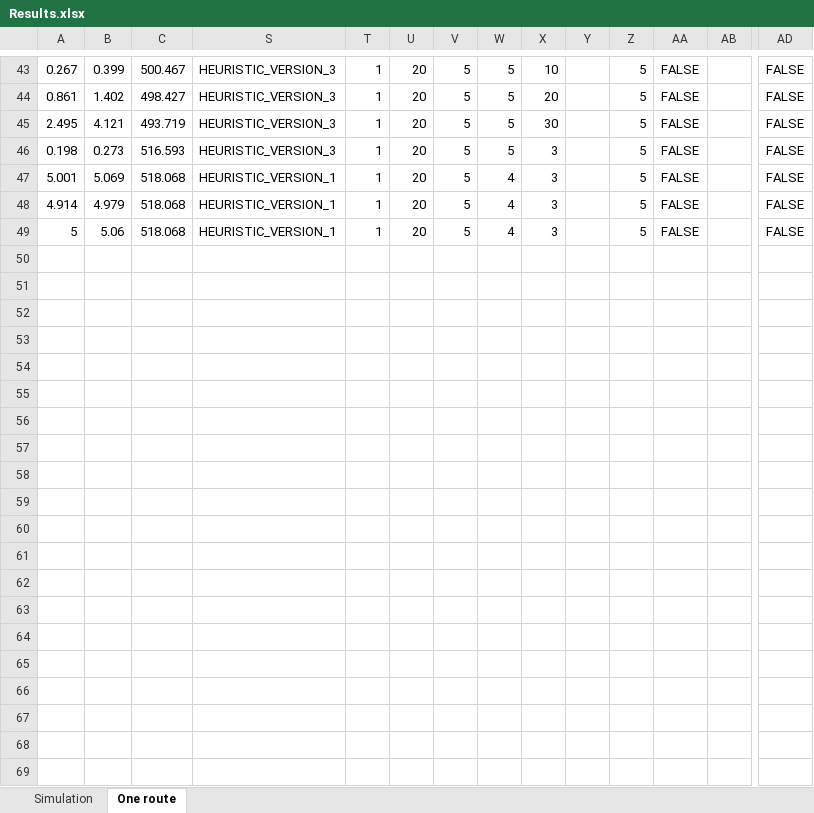
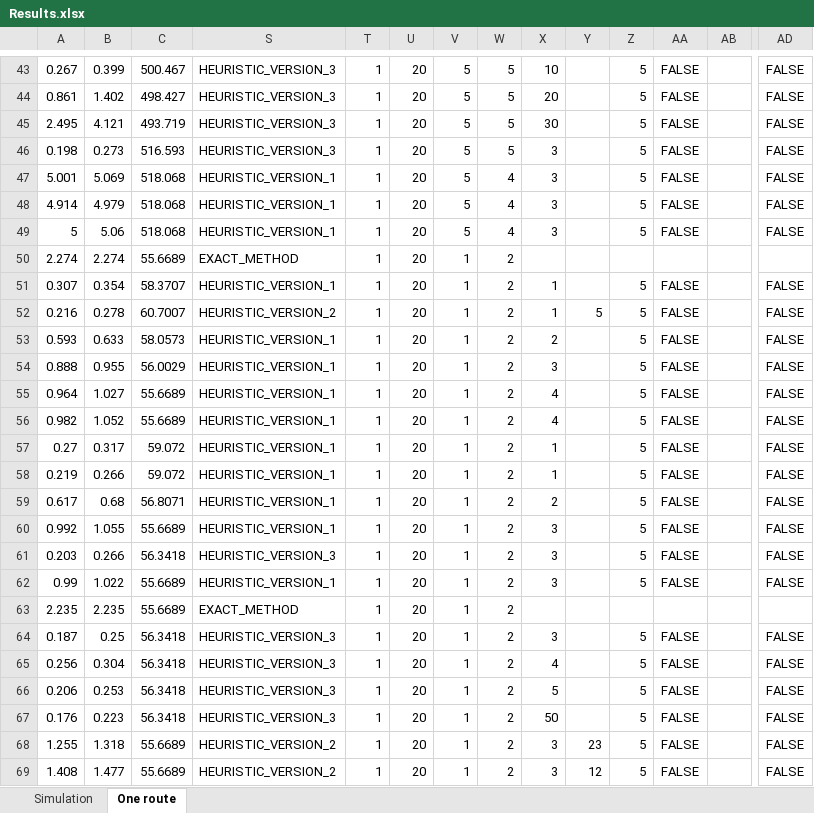
Before and after one commit to kristinehagen/Master, an Excel workbook: Results.xlsx, sheet One route, drawn as a sheet; only a part is shown, gaps mark what is left out; values as stored, in another font and other column widths than the file's, no borders; rows hold the shown columns only; the diff covers the shown part only; the diff names each change by its address in the sheet, - before the commit and + after, or states it on an @@ line.

```diff
--- a/Results.xlsx (sheet One route)
+++ b/Results.xlsx (sheet One route)
+row 50: 2.274 | 2.274 | 55.6689 | EXACT_METHOD | 1 | 20 | 1 | 2
+row 51: 0.307 | 0.354 | 58.3707 | HEURISTIC_VERSION_1 | 1 | 20 | 1 | 2 | 1 |  | 5 | FALSE |  | FALSE
+row 52: 0.216 | 0.278 | 60.7007 | HEURISTIC_VERSION_2 | 1 | 20 | 1 | 2 | 1 | 5 | 5 | FALSE |  | FALSE
+row 53: 0.593 | 0.633 | 58.0573 | HEURISTIC_VERSION_1 | 1 | 20 | 1 | 2 | 2 |  | 5 | FALSE |  | FALSE
+row 54: 0.888 | 0.955 | 56.0029 | HEURISTIC_VERSION_1 | 1 | 20 | 1 | 2 | 3 |  | 5 | FALSE |  | FALSE
+row 55: 0.964 | 1.027 | 55.6689 | HEURISTIC_VERSION_1 | 1 | 20 | 1 | 2 | 4 |  | 5 | FALSE |  | FALSE
+row 56: 0.982 | 1.052 | 55.6689 | HEURISTIC_VERSION_1 | 1 | 20 | 1 | 2 | 4 |  | 5 | FALSE |  | FALSE
+row 57: 0.27 | 0.317 | 59.072 | HEURISTIC_VERSION_1 | 1 | 20 | 1 | 2 | 1 |  | 5 | FALSE |  | FALSE
+row 58: 0.219 | 0.266 | 59.072 | HEURISTIC_VERSION_1 | 1 | 20 | 1 | 2 | 1 |  | 5 | FALSE |  | FALSE
+row 59: 0.617 | 0.68 | 56.8071 | HEURISTIC_VERSION_1 | 1 | 20 | 1 | 2 | 2 |  | 5 | FALSE |  | FALSE
+row 60: 0.992 | 1.055 | 55.6689 | HEURISTIC_VERSION_1 | 1 | 20 | 1 | 2 | 3 |  | 5 | FALSE |  | FALSE
+row 61: 0.203 | 0.266 | 56.3418 | HEURISTIC_VERSION_3 | 1 | 20 | 1 | 2 | 3 |  | 5 | FALSE |  | FALSE
+row 62: 0.99 | 1.022 | 55.6689 | HEURISTIC_VERSION_1 | 1 | 20 | 1 | 2 | 3 |  | 5 | FALSE |  | FALSE
+row 63: 2.235 | 2.235 | 55.6689 | EXACT_METHOD | 1 | 20 | 1 | 2
+row 64: 0.187 | 0.25 | 56.3418 | HEURISTIC_VERSION_3 | 1 | 20 | 1 | 2 | 3 |  | 5 | FALSE |  | FALSE
+row 65: 0.256 | 0.304 | 56.3418 | HEURISTIC_VERSION_3 | 1 | 20 | 1 | 2 | 4 |  | 5 | FALSE |  | FALSE
+row 66: 0.206 | 0.253 | 56.3418 | HEURISTIC_VERSION_3 | 1 | 20 | 1 | 2 | 5 |  | 5 | FALSE |  | FALSE
+row 67: 0.176 | 0.223 | 56.3418 | HEURISTIC_VERSION_3 | 1 | 20 | 1 | 2 | 50 |  | 5 | FALSE |  | FALSE
+row 68: 1.255 | 1.318 | 55.6689 | HEURISTIC_VERSION_2 | 1 | 20 | 1 | 2 | 3 | 23 | 5 | FALSE |  | FALSE
+row 69: 1.408 | 1.477 | 55.6689 | HEURISTIC_VERSION_2 | 1 | 20 | 1 | 2 | 3 | 12 | 5 | FALSE |  | FALSE
```
Also changed, not shown: 18 added rows elsewhere in this sheet, sheet Simulation, hidden cells, 12 other files.
